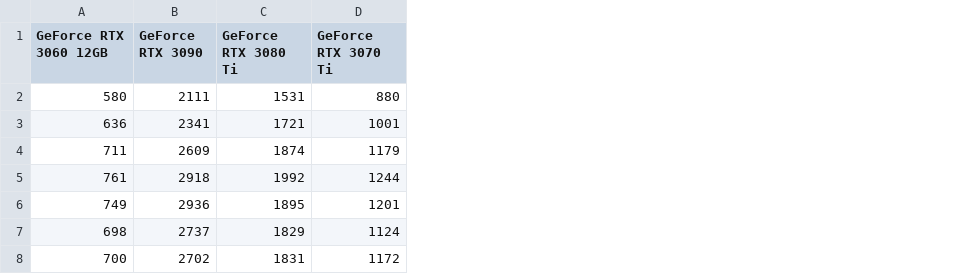
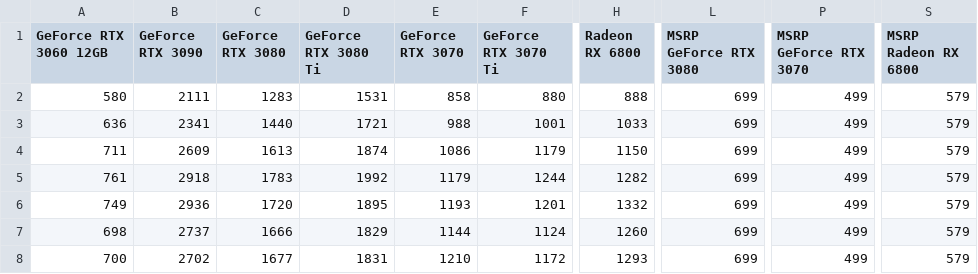
Before and after one commit to tlin41390/DataVizProject, a CSV file: CSV/linechartData/graphics.csv, drawn as a sheet; only a part is shown, gaps mark what is left out; the diff names each change by its address in the sheet, - before the commit and + after, or states it on an @@ line.

```diff
--- a/CSV/linechartData/graphics.csv
+++ b/CSV/linechartData/graphics.csv
+column C (GeForce RTX 3080), rows 2-8: 1283 | 1440 | 1613 | 1783 | 1720 | 1666 | 1677
+column E (GeForce RTX 3070), rows 2-8: 858 | 988 | 1086 | 1179 | 1193 | 1144 | 1210
+column H (Radeon RX 6800), rows 2-8: 888 | 1033 | 1150 | 1282 | 1332 | 1260 | 1293
+column L (MSRP GeForce RTX 3080), rows 2-8: all 699
+column P (MSRP GeForce RTX 3070), rows 2-8: all 499
+column S (MSRP Radeon RX 6800), rows 2-8: all 579
```
Also changed, not shown: CSV/condensed_ebay_prices.csv, CSV/ebay_prices(Nvidia).csv, 24 other files.
